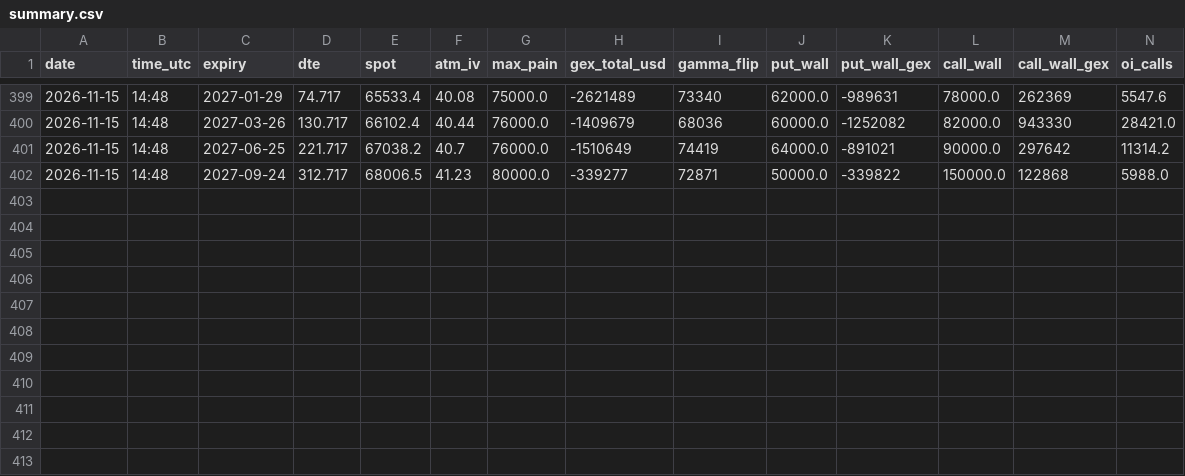
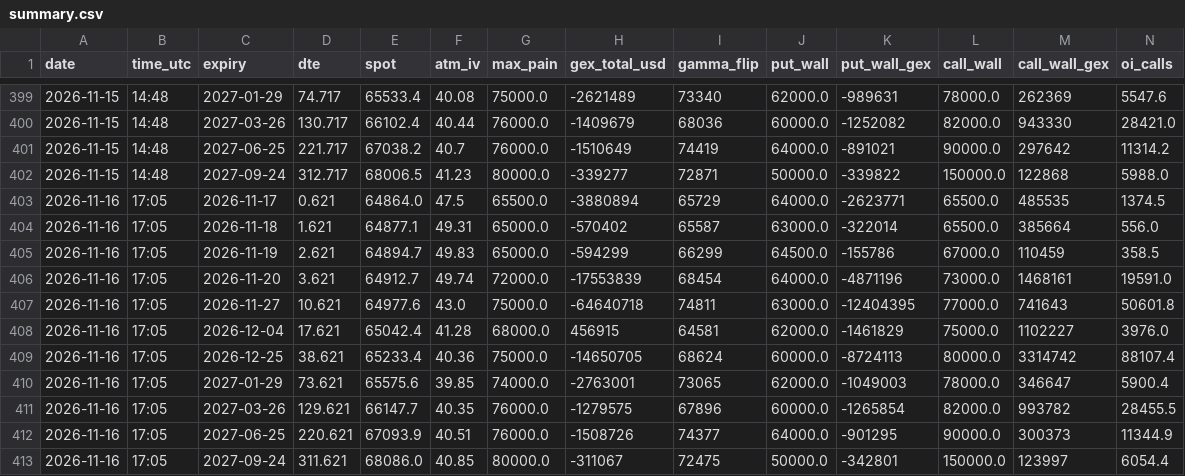
Before and after one commit to TEESOME/deribit-snapshot, a CSV file: data/summary.csv, drawn as a sheet; only a part is shown, gaps mark what is left out; rows hold the shown columns only; the diff names each change by its address in the sheet, - before the commit and + after, or states it on an @@ line.

```diff
--- a/data/summary.csv
+++ b/data/summary.csv
+row 403: 2026-11-16 | 17:05 | 2026-11-17 | 0.621 | 64864.0 | 47.5 | 65500.0 | -3880894 | 65729 | 64000.0 | -2623771 | 65500.0 | 485535 | 1374.5
+row 404: 2026-11-16 | 17:05 | 2026-11-18 | 1.621 | 64877.1 | 49.31 | 65000.0 | -570402 | 65587 | 63000.0 | -322014 | 65500.0 | 385664 | 556.0
+row 405: 2026-11-16 | 17:05 | 2026-11-19 | 2.621 | 64894.7 | 49.83 | 65000.0 | -594299 | 66299 | 64500.0 | -155786 | 67000.0 | 110459 | 358.5
+row 406: 2026-11-16 | 17:05 | 2026-11-20 | 3.621 | 64912.7 | 49.74 | 72000.0 | -17553839 | 68454 | 64000.0 | -4871196 | 73000.0 | 1468161 | 19591.0
+row 407: 2026-11-16 | 17:05 | 2026-11-27 | 10.621 | 64977.6 | 43.0 | 75000.0 | -64640718 | 74811 | 63000.0 | -12404395 | 77000.0 | 741643 | 50601.8
+row 408: 2026-11-16 | 17:05 | 2026-12-04 | 17.621 | 65042.4 | 41.28 | 68000.0 | 456915 | 64581 | 62000.0 | -1461829 | 75000.0 | 1102227 | 3976.0
+row 409: 2026-11-16 | 17:05 | 2026-12-25 | 38.621 | 65233.4 | 40.36 | 75000.0 | -14650705 | 68624 | 60000.0 | -8724113 | 80000.0 | 3314742 | 88107.4
+row 410: 2026-11-16 | 17:05 | 2027-01-29 | 73.621 | 65575.6 | 39.85 | 74000.0 | -2763001 | 73065 | 62000.0 | -1049003 | 78000.0 | 346647 | 5900.4
+row 411: 2026-11-16 | 17:05 | 2027-03-26 | 129.621 | 66147.7 | 40.35 | 76000.0 | -1279575 | 67896 | 60000.0 | -1265854 | 82000.0 | 993782 | 28455.5
+row 412: 2026-11-16 | 17:05 | 2027-06-25 | 220.621 | 67093.9 | 40.51 | 76000.0 | -1508726 | 74377 | 64000.0 | -901295 | 90000.0 | 300373 | 11344.9
+row 413: 2026-11-16 | 17:05 | 2027-09-24 | 311.621 | 68086.0 | 40.85 | 80000.0 | -311067 | 72475 | 50000.0 | -342801 | 150000.0 | 123997 | 6054.4
```
Also changed, not shown: 1 other file.
